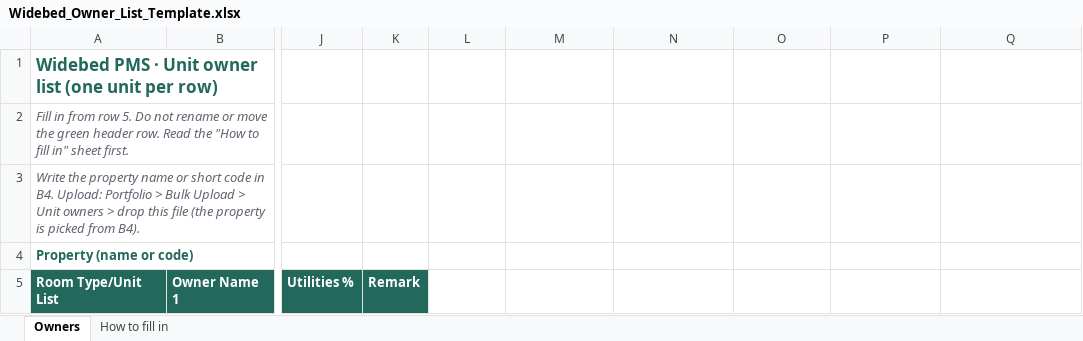
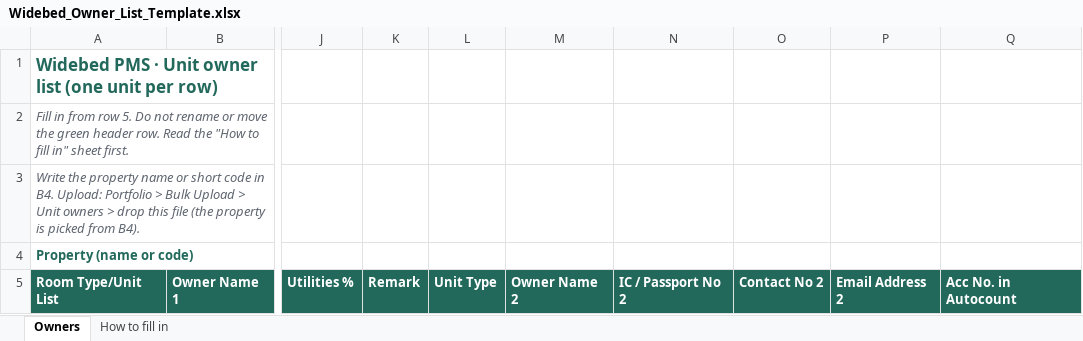
Before and after one commit to khairulaqibwidebed/widebedPMS, an Excel workbook: public/templates/Widebed_Owner_List_Template.xlsx, sheet Owners, drawn as a sheet; only a part is shown, gaps mark what is left out; values as stored, in another font and other column widths than the file's, no borders; the diff names each change by its address in the sheet, - before the commit and + after, or states it on an @@ line.

```diff
--- a/public/templates/Widebed_Owner_List_Template.xlsx (sheet Owners)
+++ b/public/templates/Widebed_Owner_List_Template.xlsx (sheet Owners)
-L5: (empty)
+L5: Unit Type
-L5:Q5 fill: none
+L5:Q5 fill: #22695C
-M5: (empty)
+M5: Owner Name 2
-N5: (empty)
+N5: IC / Passport No 2
-O5: (empty)
+O5: Contact No 2
-P5: (empty)
+P5: Email Address 2
-Q5: (empty)
+Q5: Acc No. in Autocount
```
Also changed, not shown: sheet How to fill in, 39 other files.
